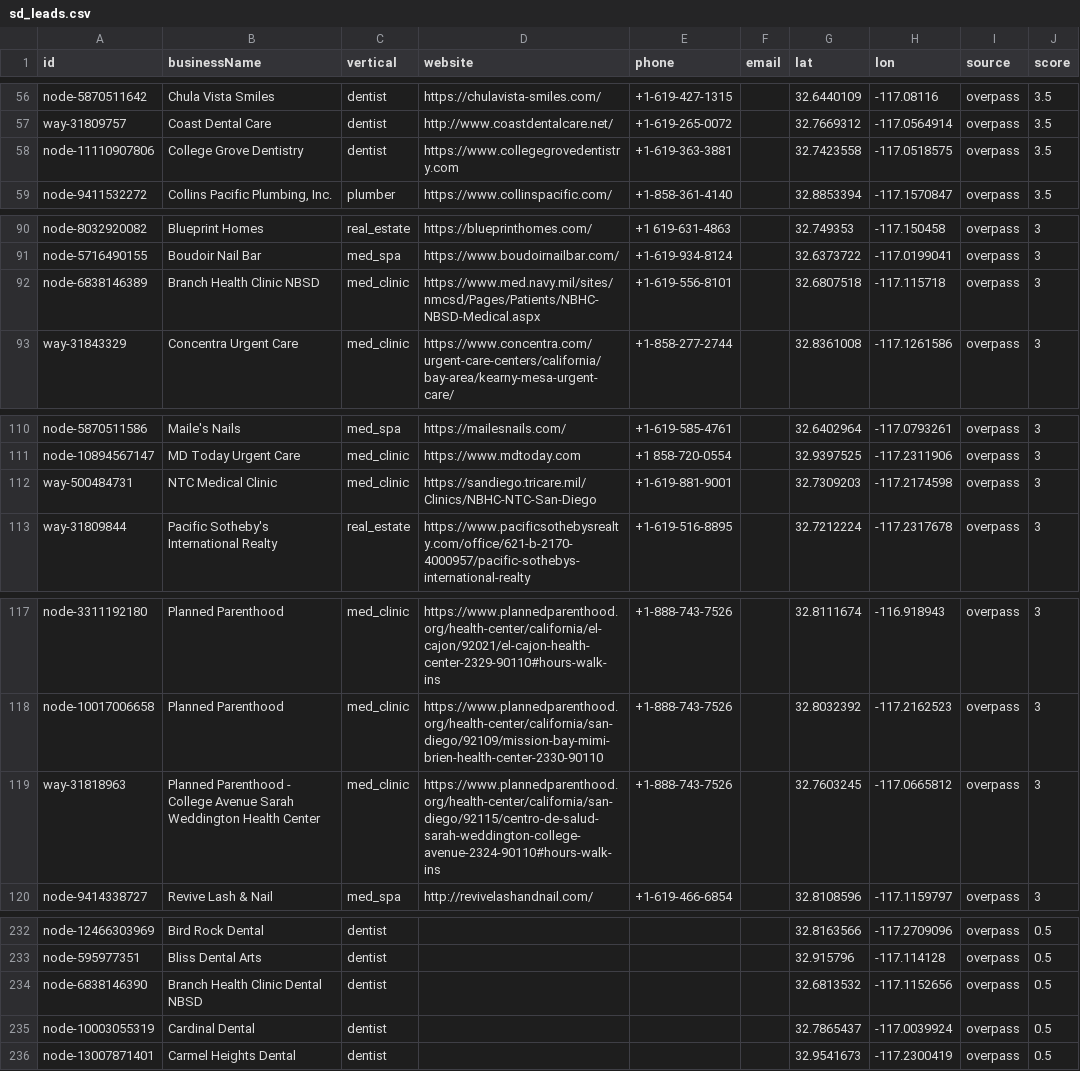
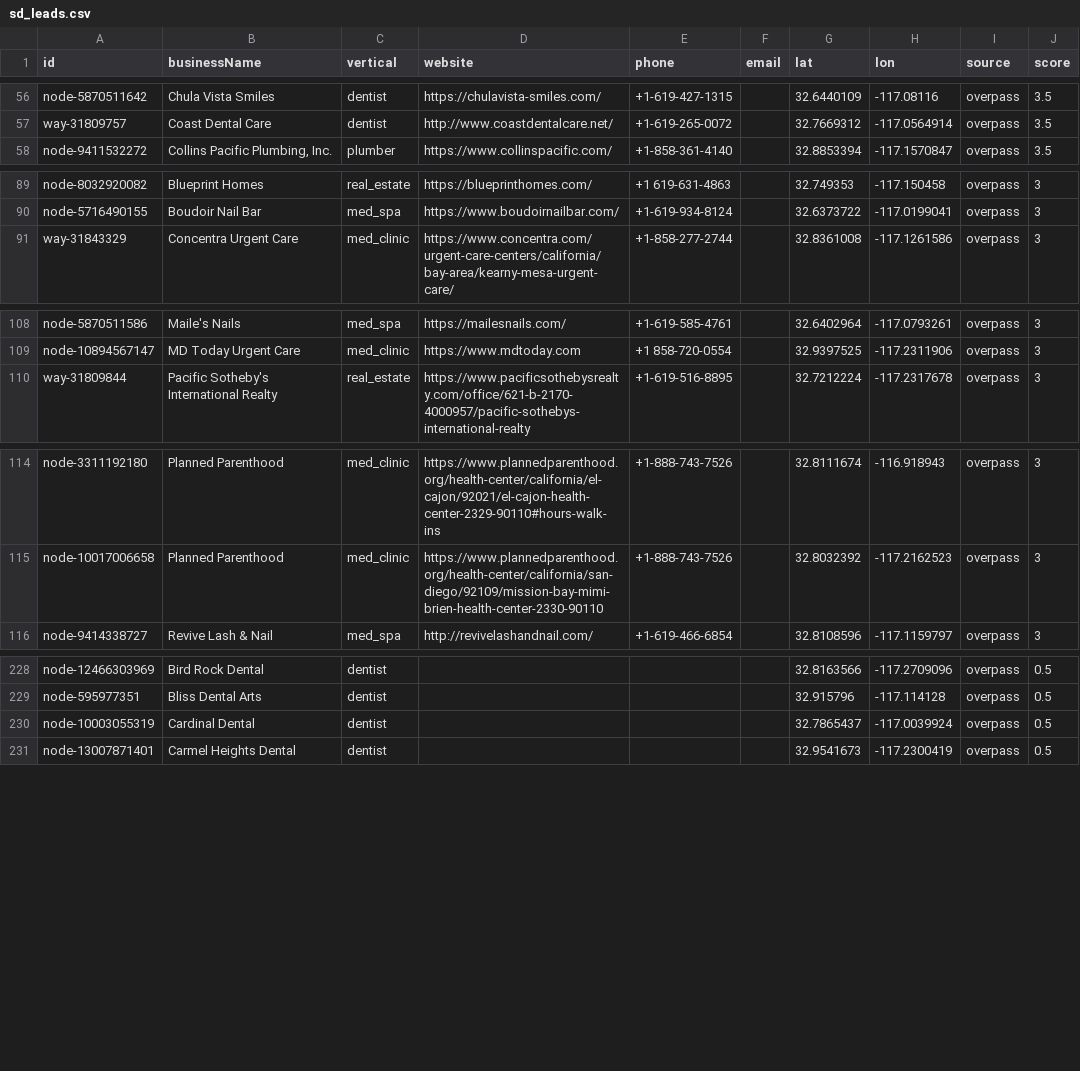
Before and after one commit to mymultiplatform/mymultiplatform.github.io, a CSV file: set_and_forget/live/sd_leads.csv, drawn as a sheet; only a part is shown, gaps mark what is left out; the diff names each change by its address in the sheet, - before the commit and + after, or states it on an @@ line.

```diff
--- a/set_and_forget/live/sd_leads.csv
+++ b/set_and_forget/live/sd_leads.csv
-row 58: node-11110907806 | College Grove Dentistry | dentist | https://www.collegegrovedentistry.com | +1-619-363-3881 |  | 32.7423558 | -117.0518575 | overpass | 3.5
-row 92: node-6838146389 | Branch Health Clinic NBSD | med_clinic | https://www.med.navy.mil/sites/nmcsd/Pages/Patients/NBHC-NBSD-Medical.aspx | +1-619-556-8101 |  | 32.6807518 | -117.115718 | overpass | 3
-row 112: way-500484731 | NTC Medical Clinic | med_clinic | https://sandiego.tricare.mil/Clinics/NBHC-NTC-San-Diego | +1-619-881-9001 |  | 32.7309203 | -117.2174598 | overpass | 3
-row 119: way-31818963 | Planned Parenthood - College Avenue Sarah Weddington Health Center | med_clinic | https://www.plannedparenthood.org/health-center/california/san-diego/92115/centro-de-salud-sarah-weddington-college-avenue-2324-90110#hours-walk-ins | +1-888-743-7526 |  | 32.7603245 | -117.0665812 | overpass | 3
-row 234: node-6838146390 | Branch Health Clinic Dental NBSD | dentist |  |  |  | 32.6813532 | -117.1152656 | overpass | 0.5
```
Also changed, not shown: 12 other files.
